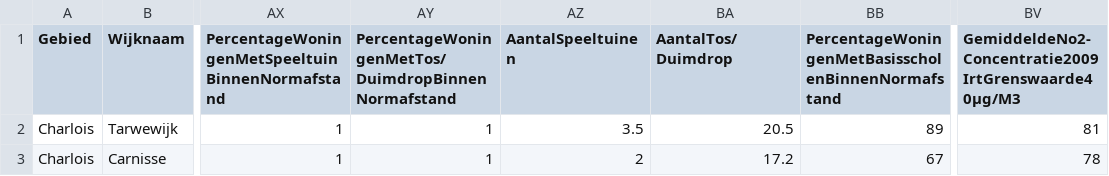
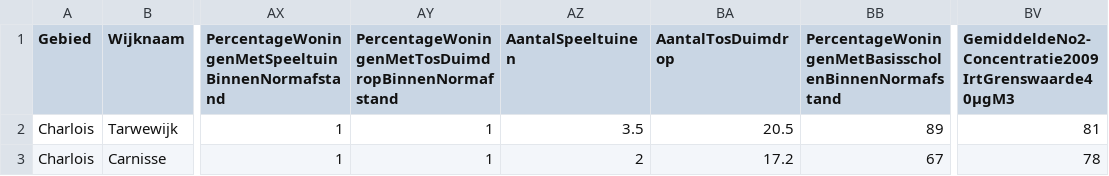
Before and after one commit to MilanSas/Project-3-Data, a CSV file: Data/FIobj2016.csv, drawn as a sheet; only a part is shown, gaps mark what is left out; the diff names each change by its address in the sheet, - before the commit and + after, or states it on an @@ line.

```diff
--- a/Data/FIobj2016.csv
+++ b/Data/FIobj2016.csv
-AY1: PercentageWoningenMetTos/DuimdropBinnenNormafstand
+AY1: PercentageWoningenMetTosDuimdropBinnenNormafstand
-BA1: AantalTos/Duimdrop
+BA1: AantalTosDuimdrop
-BV1: GemiddeldeNo2-Concentratie2009IrtGrenswaarde40µg/M3
+BV1: GemiddeldeNo2-Concentratie2009IrtGrenswaarde40µgM3
```
Also changed, not shown: Data/FIsub2016.csv, Data/SI2016.csv, 2 other files.
